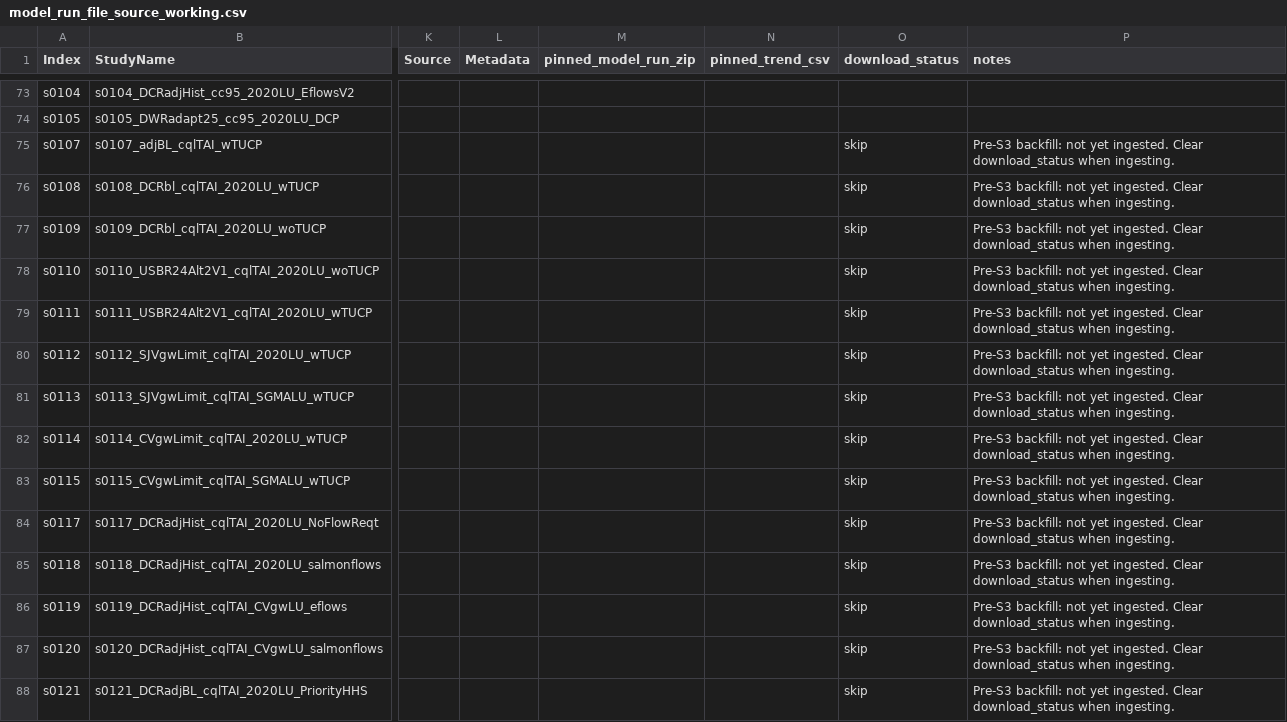
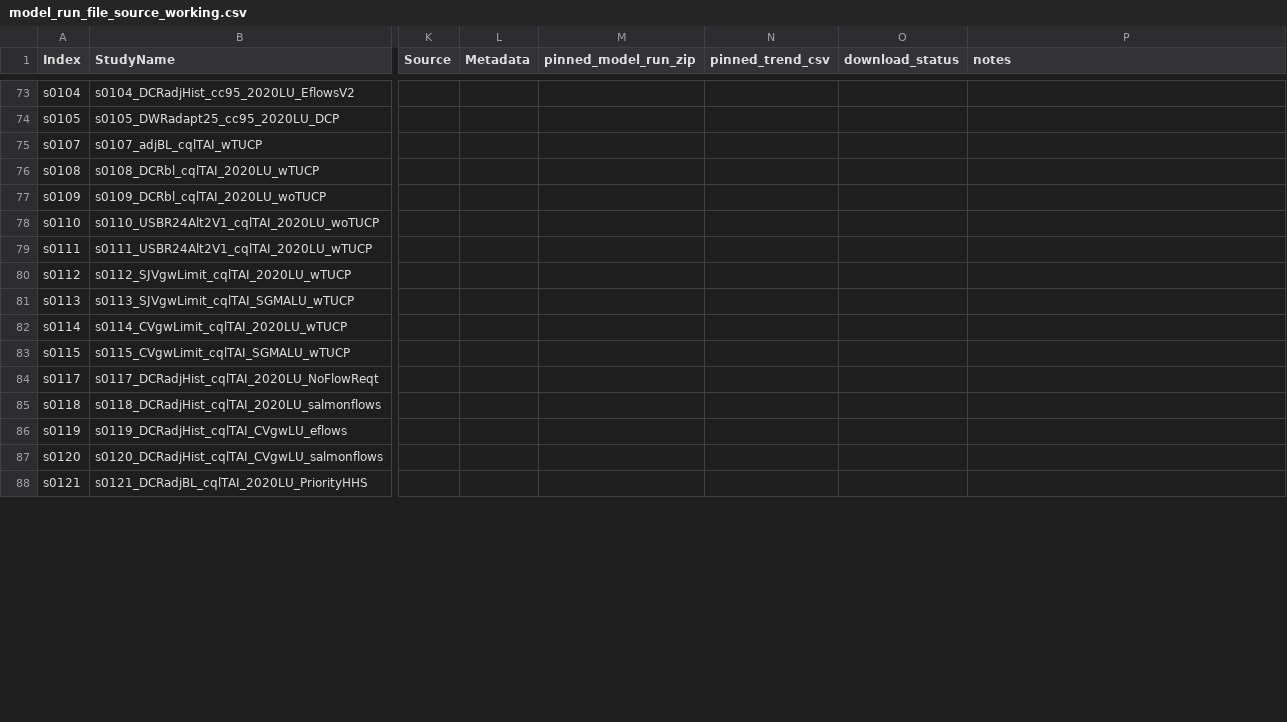
Before and after one commit to berkeley-gif/coeqwal-data-platform, a CSV file: etl/ingestion/scenario_listing/model_run_file_source_working.csv, drawn as a sheet; only a part is shown, gaps mark what is left out; the diff covers the shown part only; the diff names each change by its address in the sheet, - before the commit and + after, or states it on an @@ line.

Commit message:
Enable models s0107-s0156 in model run file working

```diff
--- a/etl/ingestion/scenario_listing/model_run_file_source_working.csv
+++ b/etl/ingestion/scenario_listing/model_run_file_source_working.csv
-O75:O88 (download_status): skip
+O75:O88 (download_status): (empty)
-P75:P88 (notes): Pre-S3 backfill: not yet ingested. Clear download_status when ingesting.
+P75:P88 (notes): (empty)
```
Also changed, not shown: 26 edited cells elsewhere in this file.
